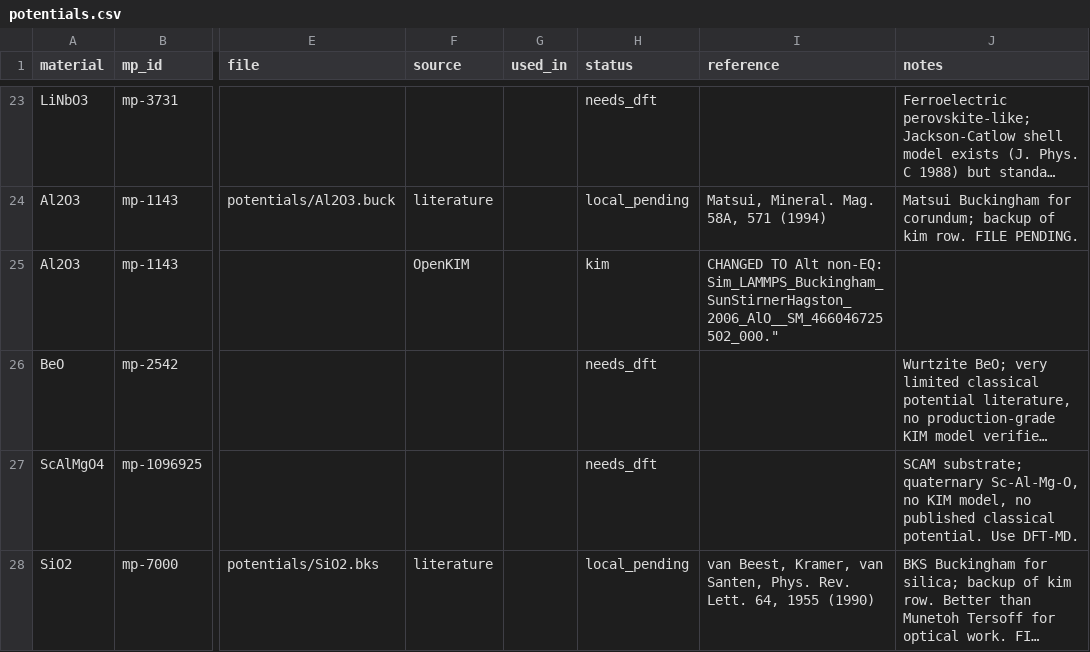
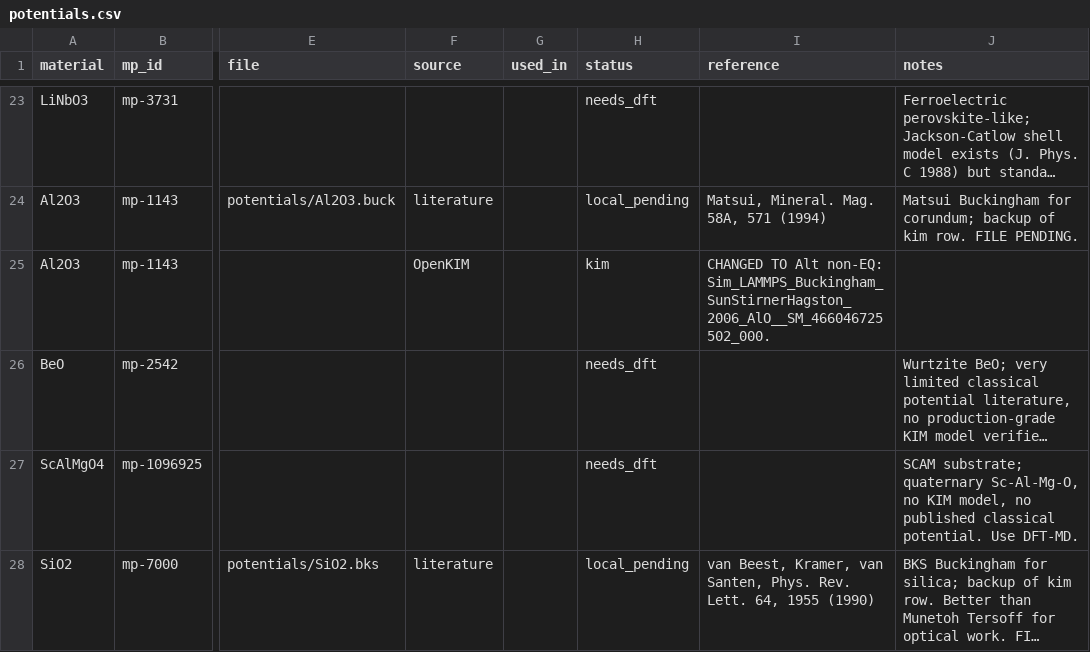
Before and after one commit to Zeroqube/light-propagation-in-single-crystals, a CSV file: md-simulation/potentials/potentials.csv, drawn as a sheet; only a part is shown, gaps mark what is left out; long unchanged cells end in …; the diff names each change by its address in the sheet, - before the commit and + after, or states it on an @@ line.

Commit message:
Update potentials.csv

```diff
--- a/md-simulation/potentials/potentials.csv
+++ b/md-simulation/potentials/potentials.csv
-I25 (reference): …Alt non-EQ: Sim_LAMMPS_Buckingham_SunStirnerHagston_2006_AlO__SM_466046725502_000."
+I25 (reference): …Alt non-EQ: Sim_LAMMPS_Buckingham_SunStirnerHagston_2006_AlO__SM_466046725502_000.
```
